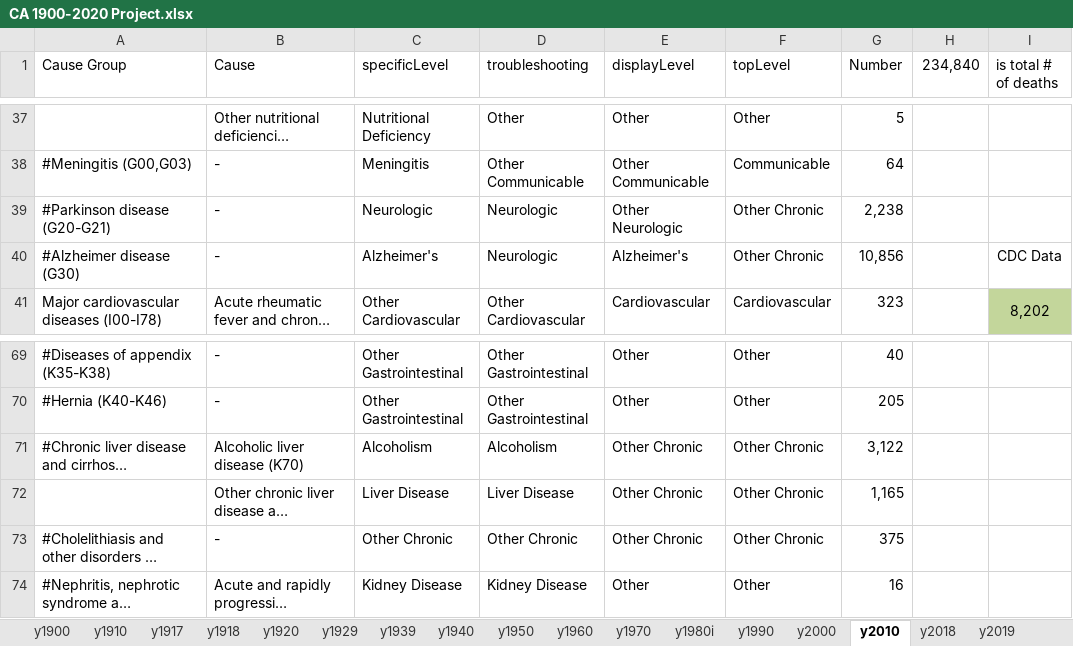
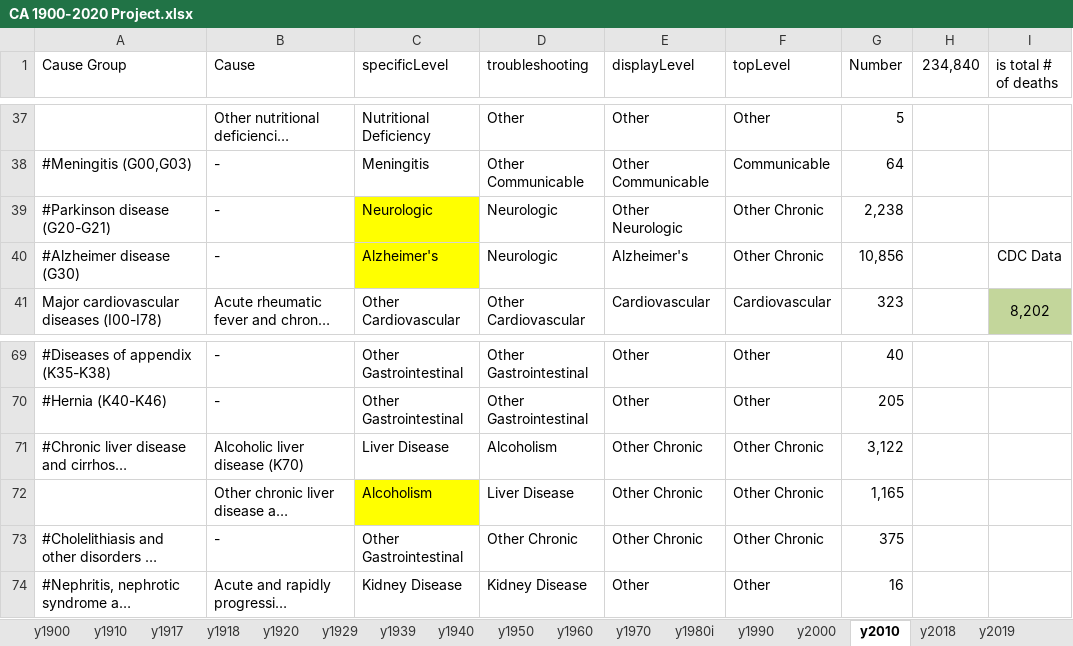
Before and after one commit to mcSamuelDataSci/120_years_of_death, an Excel workbook: CA 1900-2020 Project.xlsx, sheet y2010, drawn as a sheet; only a part is shown, gaps mark what is left out; long unchanged cells end in …; values as stored, in another font and other column widths than the file's, no borders; conditional formats not drawn; the diff names each change by its address in the sheet, - before the commit and + after, or states it on an @@ line.

Commit message:
Adjustments made to specificLevel, troubleshooting, and displayLevel categories. specificLevel ccb and cdc comparison table was given difference columns and color coded based on difference size. Text indicating which charts should be included in presetable markdown sheet were included in the R markdown code notes.

```diff
--- a/CA 1900-2020 Project.xlsx (sheet y2010)
+++ b/CA 1900-2020 Project.xlsx (sheet y2010)
-C39:C40 fill: none
+C39:C40 fill: #FFFF00
-C71 (specificLevel): Alcoholism
+C71 (specificLevel): Liver Disease
-C72 (specificLevel): Liver Disease
+C72 (specificLevel): Alcoholism
-C72 fill: none
+C72 fill: #FFFF00
-C73 (specificLevel): Other Chronic
+C73 (specificLevel): Other Gastrointestinal
```
Also changed, not shown: sheet Cause Count, sheet y2018, sheet y2000, ccb_cause_to_100_year_cause.xlsx, 1 other file.
